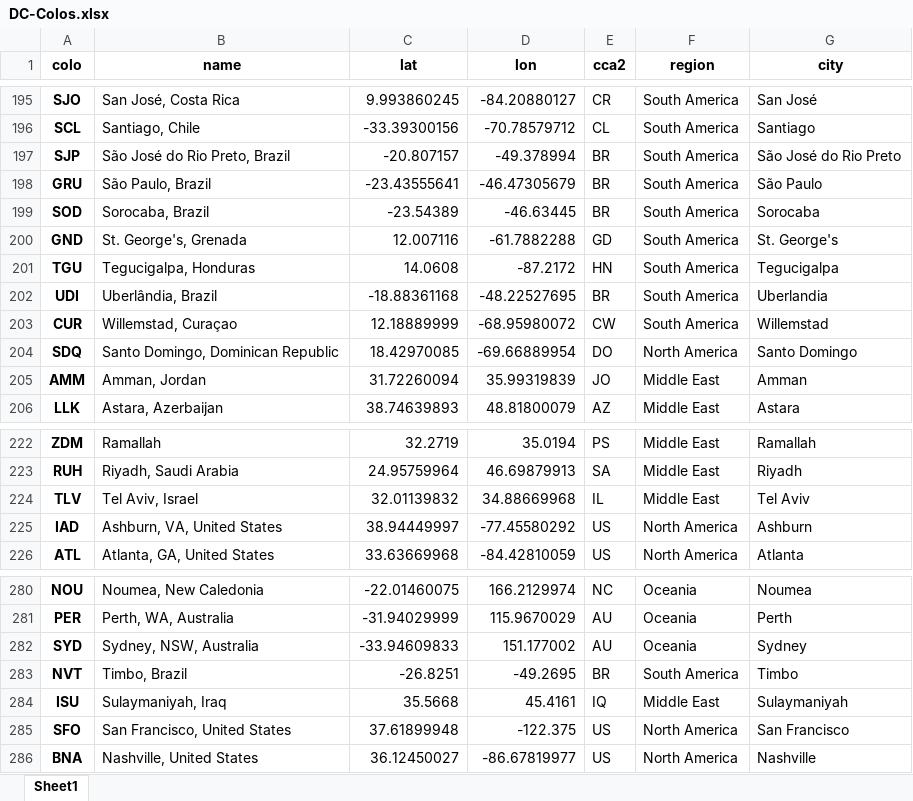
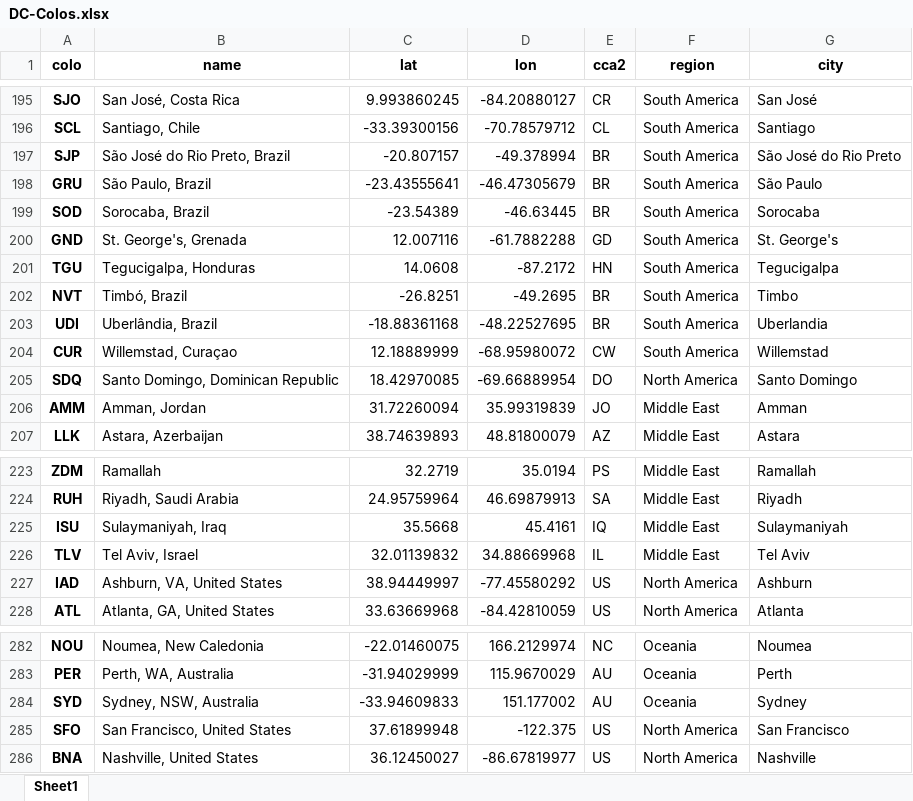
Before and after one commit to Netrvin/cloudflare-colo-list, an Excel workbook: DC-Colos.xlsx, sheet Sheet1, drawn as a sheet; only a part is shown, gaps mark what is left out; values as stored, in another font and other column widths than the file's, no borders; removed rows and columns are numbered as before the commit, all else as after; the diff names each change by its address in the sheet, - before the commit and + after, or states it on an @@ line.

```diff
--- a/DC-Colos.xlsx (sheet Sheet1)
+++ b/DC-Colos.xlsx (sheet Sheet1)
+row 202: NVT | Timbó, Brazil | -26.8251 | -49.2695 | BR | South America | Timbo
@@ row 284 moved to row 225: ISU @@
-row 283: NVT | Timbo, Brazil | -26.8251 | -49.2695 | BR | South America | Timbo
```
Also changed, not shown: 3 other files.
